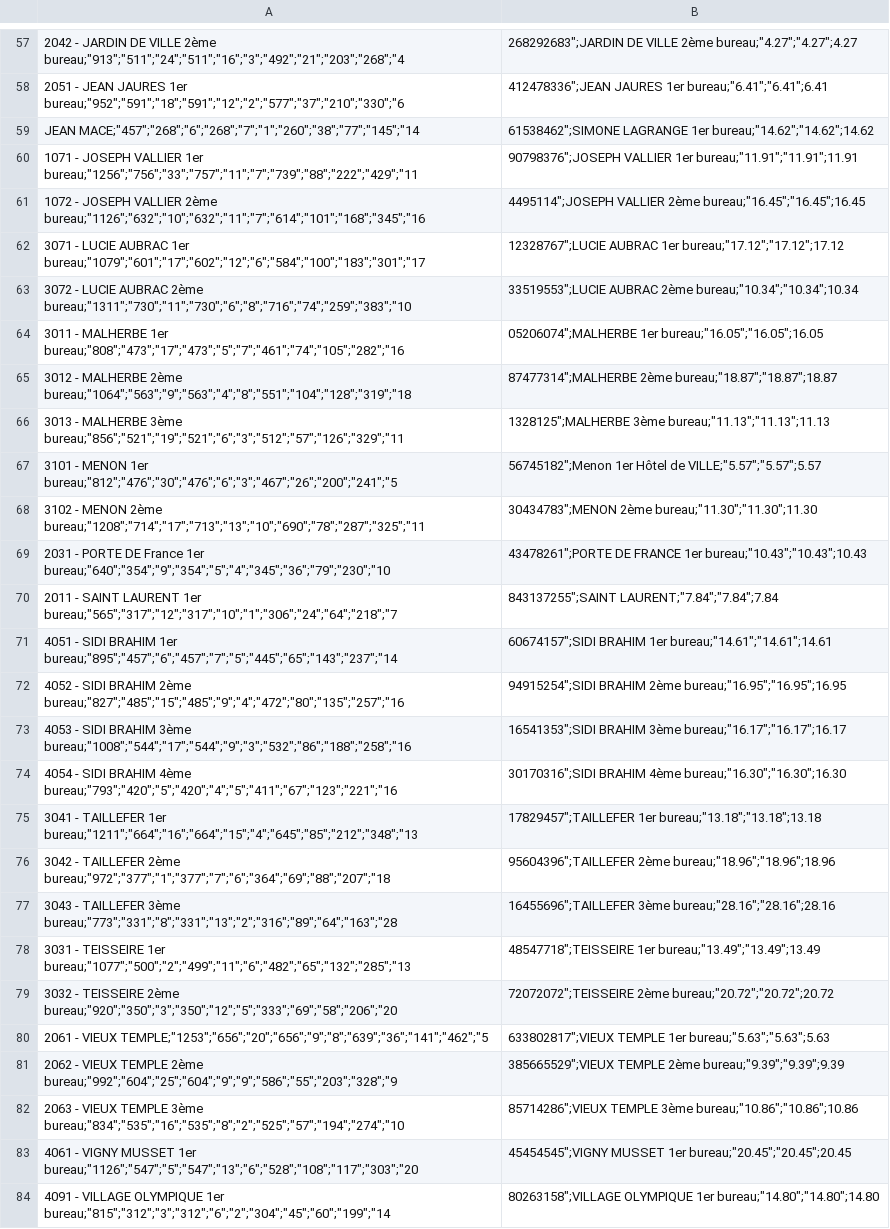
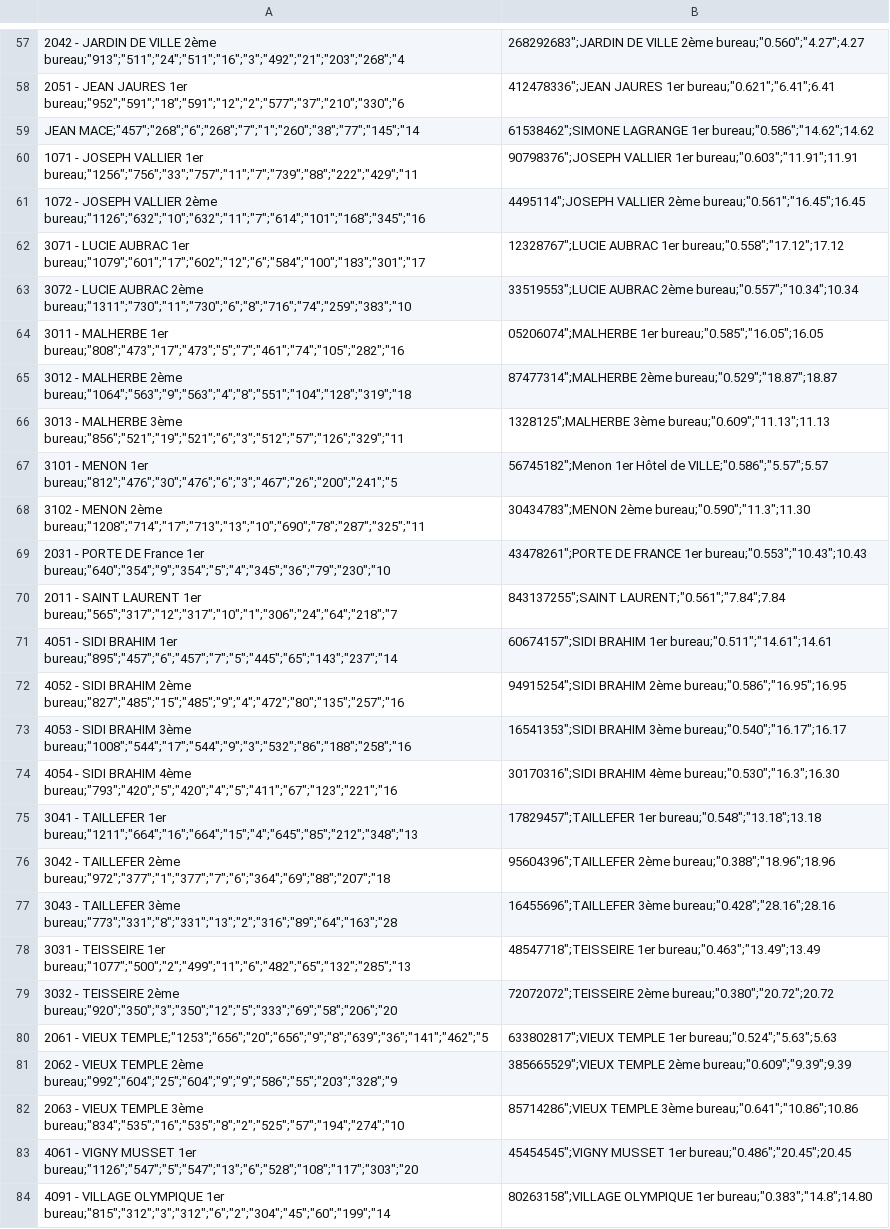
Before and after one commit to noeger/Projet_carto_Medas1, a CSV file: Grenoble Politique/R2015-2-Bureaux.csv, drawn as a sheet; only a part is shown, gaps mark what is left out; the diff covers the shown part only; the diff names each change by its address in the sheet, - before the commit and + after, or states it on an @@ line.

```diff
--- a/Grenoble Politique/R2015-2-Bureaux.csv
+++ b/Grenoble Politique/R2015-2-Bureaux.csv
-B57: …VILLE 2ème bureau;"4.27";"4.27";4.27
+B57: …VILLE 2ème bureau;"0.560";"4.27";4.27
-B58: …JAURES 1er bureau;"6.41";"6.41";6.41
+B58: …JAURES 1er bureau;"0.621";"6.41";6.41
-B59: …LAGRANGE 1er bureau;"14.62";"14.62";14.62
+B59: …LAGRANGE 1er bureau;"0.586";"14.62";14.62
-B60: …VALLIER 1er bureau;"11.91";"11.91";11.91
+B60: …VALLIER 1er bureau;"0.603";"11.91";11.91
-B61: …VALLIER 2ème bureau;"16.45";"16.45";16.45
+B61: …VALLIER 2ème bureau;"0.561";"16.45";16.45
-B62: …AUBRAC 1er bureau;"17.12";"17.12";17.12
+B62: …AUBRAC 1er bureau;"0.558";"17.12";17.12
-B63: …AUBRAC 2ème bureau;"10.34";"10.34";10.34
+B63: …AUBRAC 2ème bureau;"0.557";"10.34";10.34
-B64: 05206074";MALHERBE 1er bureau;"16.05";"16.05";16.05
+B64: 05206074";MALHERBE 1er bureau;"0.585";"16.05";16.05
-B65: 87477314";MALHERBE 2ème bureau;"18.87";"18.87";18.87
+B65: 87477314";MALHERBE 2ème bureau;"0.529";"18.87";18.87
-B66: 1328125";MALHERBE 3ème bureau;"11.13";"11.13";11.13
+B66: 1328125";MALHERBE 3ème bureau;"0.609";"11.13";11.13
-B67: …Hôtel de VILLE;"5.57";"5.57";5.57
+B67: …Hôtel de VILLE;"0.586";"5.57";5.57
-B68: 30434783";MENON 2ème bureau;"11.30";"11.30";11.30
+B68: 30434783";MENON 2ème bureau;"0.590";"11.3";11.30
-B69: …FRANCE 1er bureau;"10.43";"10.43";10.43
+B69: …FRANCE 1er bureau;"0.553";"10.43";10.43
-B70: 843137255";SAINT LAURENT;"7.84";"7.84";7.84
+B70: 843137255";SAINT LAURENT;"0.561";"7.84";7.84
-B71: …BRAHIM 1er bureau;"14.61";"14.61";14.61
+B71: …BRAHIM 1er bureau;"0.511";"14.61";14.61
-B72: …BRAHIM 2ème bureau;"16.95";"16.95";16.95
+B72: …BRAHIM 2ème bureau;"0.586";"16.95";16.95
-B73: …BRAHIM 3ème bureau;"16.17";"16.17";16.17
+B73: …BRAHIM 3ème bureau;"0.540";"16.17";16.17
-B74: …BRAHIM 4ème bureau;"16.30";"16.30";16.30
+B74: …BRAHIM 4ème bureau;"0.530";"16.3";16.30
-B75: 17829457";TAILLEFER 1er bureau;"13.18";"13.18";13.18
+B75: 17829457";TAILLEFER 1er bureau;"0.548";"13.18";13.18
-B76: 95604396";TAILLEFER 2ème bureau;"18.96";"18.96";18.96
+B76: 95604396";TAILLEFER 2ème bureau;"0.388";"18.96";18.96
-B77: 16455696";TAILLEFER 3ème bureau;"28.16";"28.16";28.16
+B77: 16455696";TAILLEFER 3ème bureau;"0.428";"28.16";28.16
-B78: 48547718";TEISSEIRE 1er bureau;"13.49";"13.49";13.49
+B78: 48547718";TEISSEIRE 1er bureau;"0.463";"13.49";13.49
-B79: 72072072";TEISSEIRE 2ème bureau;"20.72";"20.72";20.72
+B79: 72072072";TEISSEIRE 2ème bureau;"0.380";"20.72";20.72
-B80: …TEMPLE 1er bureau;"5.63";"5.63";5.63
+B80: …TEMPLE 1er bureau;"0.524";"5.63";5.63
-B81: …TEMPLE 2ème bureau;"9.39";"9.39";9.39
+B81: …TEMPLE 2ème bureau;"0.609";"9.39";9.39
-B82: …TEMPLE 3ème bureau;"10.86";"10.86";10.86
+B82: …TEMPLE 3ème bureau;"0.641";"10.86";10.86
-B83: …MUSSET 1er bureau;"20.45";"20.45";20.45
+B83: …MUSSET 1er bureau;"0.486";"20.45";20.45
-B84: …OLYMPIQUE 1er bureau;"14.80";"14.80";14.80
+B84: …OLYMPIQUE 1er bureau;"0.383";"14.8";14.80
```
Also changed, not shown: 58 edited cells elsewhere in this file, 3 other files.
